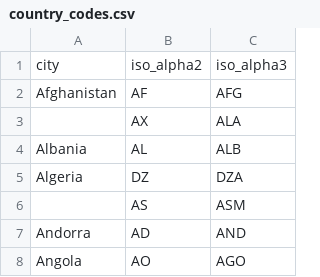
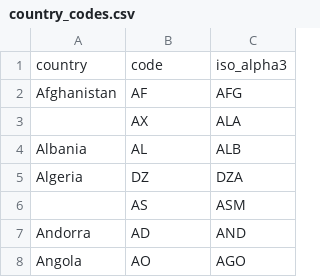
Before and after one commit to salayhin/GDP-per-Capita-data-analysis, a CSV file: data/country_codes.csv, drawn as a sheet; only a part is shown; removed rows and columns are numbered as before the commit, all else as after; the diff names each change by its address in the sheet, - before the commit and + after, or states it on an @@ line.

Commit message:
code modified for data import

```diff
--- a/data/country_codes.csv
+++ b/data/country_codes.csv
-row 1: city | iso_alpha2 | iso_alpha3
+row 1: country | code | iso_alpha3
```
Also changed, not shown: 6 other files.
